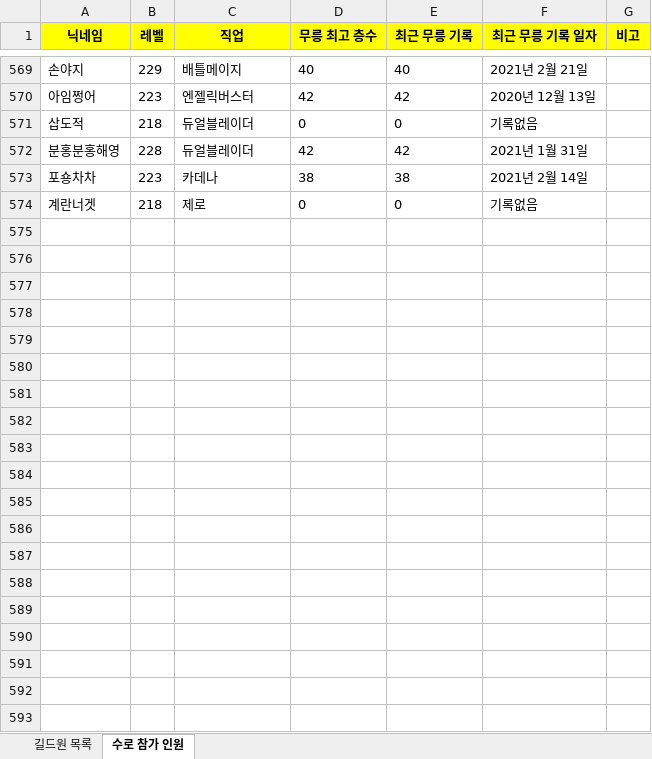
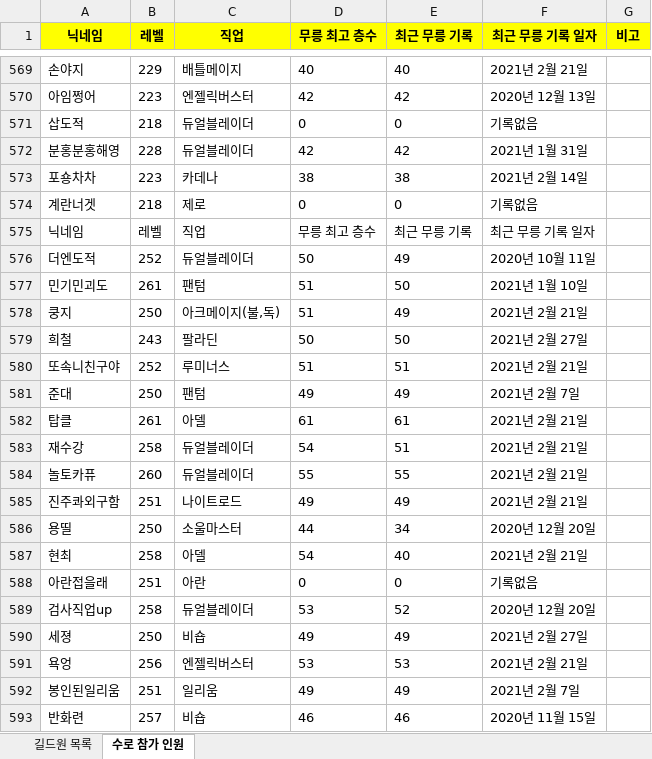
Before and after one commit to davejang/Maplestory-Guild-Database, an Excel workbook: 찹찹 길드원 현황.xlsx, sheet 수로 참가 인원, drawn as a sheet; only a part is shown, gaps mark what is left out; values as stored, in another font and other column widths than the file's, no borders; the diff covers the shown part only; the diff names each change by its address in the sheet, - before the commit and + after, or states it on an @@ line.

Commit message:
version 3

```diff
--- a/찹찹 길드원 현황.xlsx (sheet 수로 참가 인원)
+++ b/찹찹 길드원 현황.xlsx (sheet 수로 참가 인원)
+row 575: 닉네임 | 레벨 | 직업 | 무릉 최고 층수 | 최근 무릉 기록 | 최근 무릉 기록 일자
+row 576: 더엔도적 | 252 | 듀얼블레이더 | 50 | 49 | 2020년 10월 11일
+row 577: 민기민괴도 | 261 | 팬텀 | 51 | 50 | 2021년 1월 10일
+row 578: 쿵지 | 250 | 아크메이지(불,독) | 51 | 49 | 2021년 2월 21일
+row 579: 희철 | 243 | 팔라딘 | 50 | 50 | 2021년 2월 27일
+row 580: 또속니친구야 | 252 | 루미너스 | 51 | 51 | 2021년 2월 21일
+row 581: 준대 | 250 | 팬텀 | 49 | 49 | 2021년 2월 7일
+row 582: 탑클 | 261 | 아델 | 61 | 61 | 2021년 2월 21일
+row 583: 재수강 | 258 | 듀얼블레이더 | 54 | 51 | 2021년 2월 21일
+row 584: 놀토카퓨 | 260 | 듀얼블레이더 | 55 | 55 | 2021년 2월 21일
+row 585: 진주콰외구함 | 251 | 나이트로드 | 49 | 49 | 2021년 2월 21일
+row 586: 용띨 | 250 | 소울마스터 | 44 | 34 | 2020년 12월 20일
+row 587: 현최 | 258 | 아델 | 54 | 40 | 2021년 2월 21일
+row 588: 아란접을래 | 251 | 아란 | 0 | 0 | 기록없음
+row 589: 검사직업up | 258 | 듀얼블레이더 | 53 | 52 | 2020년 12월 20일
+row 590: 세졍 | 250 | 비숍 | 49 | 49 | 2021년 2월 27일
+row 591: 욕엉 | 256 | 엔젤릭버스터 | 53 | 53 | 2021년 2월 21일
+row 592: 봉인된일리움 | 251 | 일리움 | 49 | 49 | 2021년 2월 7일
+row 593: 반화련 | 257 | 비숍 | 46 | 46 | 2020년 11월 15일
```
Also changed, not shown: 167 added rows elsewhere in this sheet.
